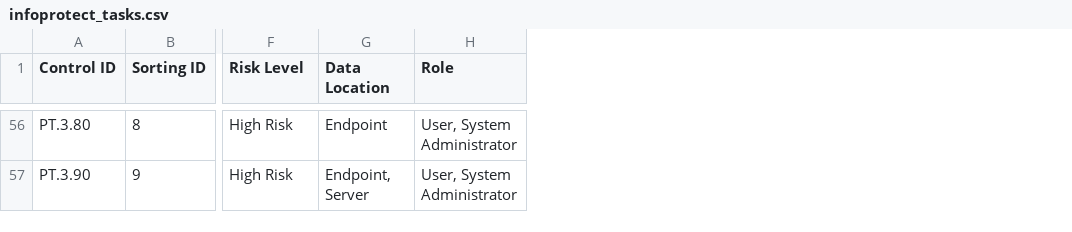
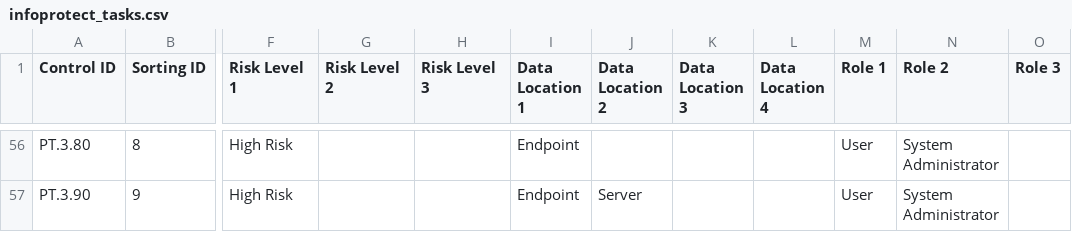
Before and after one commit to jlmurray/infoprotect, a CSV file: infoprotect_tasks.csv, drawn as a sheet; only a part is shown, gaps mark what is left out; removed rows and columns are numbered as before the commit, all else as after; the diff covers the shown part only; the diff names each change by its address in the sheet, - before the commit and + after, or states it on an @@ line.

Commit message:
Multi value fields broken out into columns

```diff
--- a/infoprotect_tasks.csv
+++ b/infoprotect_tasks.csv
+column F (Risk Level 1), rows 56-57: High Risk | High Risk
+column G (Risk Level 2), empty
-column G (Data Location), rows 56-57: Endpoint | Endpoint, Server
-column H (Role), rows 56-57: User, System Administrator | User, System Administrator
+column I (Data Location 1), rows 56-57: Endpoint | Endpoint
+column J (Data Location 2), row 57: Server
+column K (Data Location 3), empty
+column L (Data Location 4), empty
+column M (Role 1), rows 56-57: User | User
+column N (Role 2), rows 56-57: System Administrator | System Administrator
+column O (Role 3), empty
-H1: Risk Level
+H1: Risk Level 3
-H56:H57 (Risk Level 3): High Risk
+H56:H57 (Risk Level 3): (empty)
```
Also changed, not shown: 54 edited cells elsewhere in this file.
